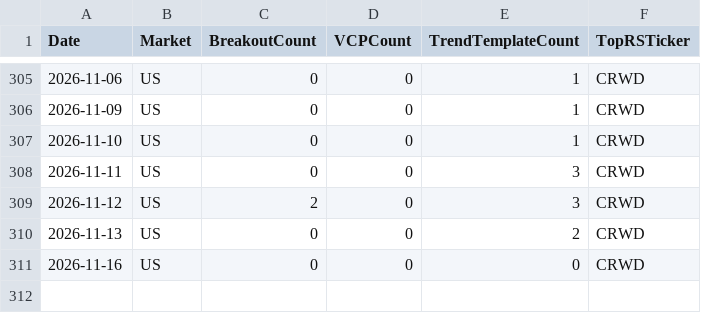
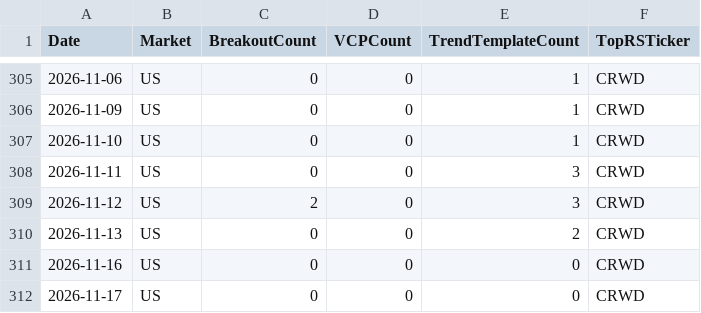
Before and after one commit to hkmoon/mark, a CSV file: report_history/scan_history.csv, drawn as a sheet; only a part is shown, gaps mark what is left out; the diff names each change by its address in the sheet, - before the commit and + after, or states it on an @@ line.

```diff
--- a/report_history/scan_history.csv
+++ b/report_history/scan_history.csv
+row 312: 2026-11-17 | US | 0 | 0 | 0 | CRWD
```
